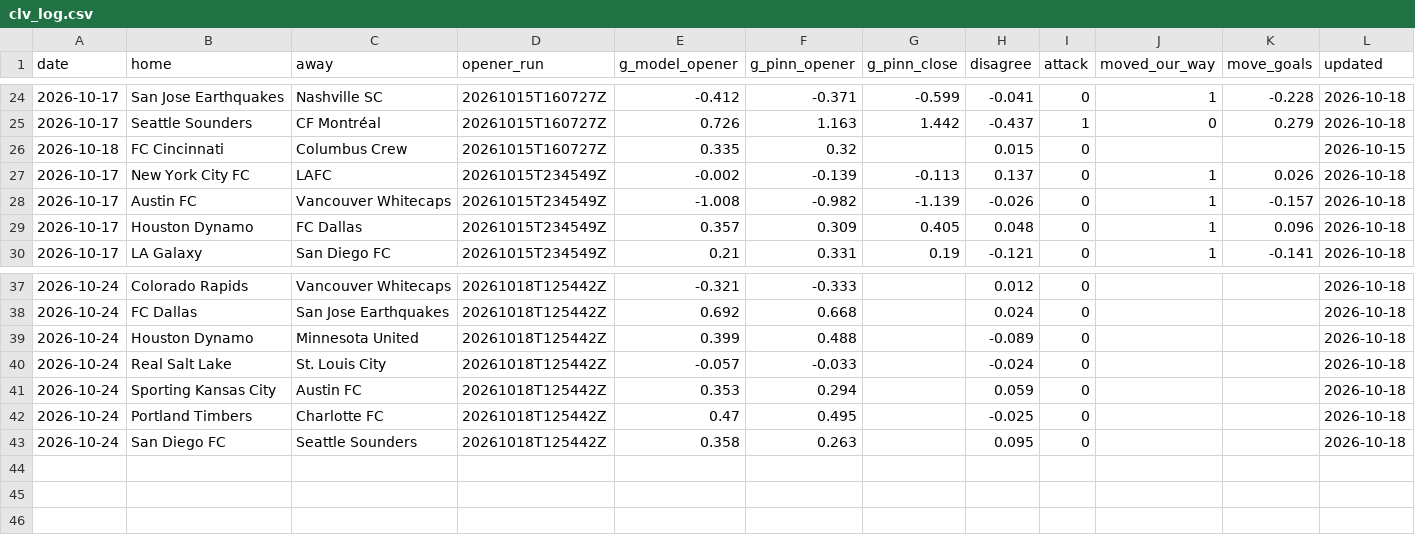
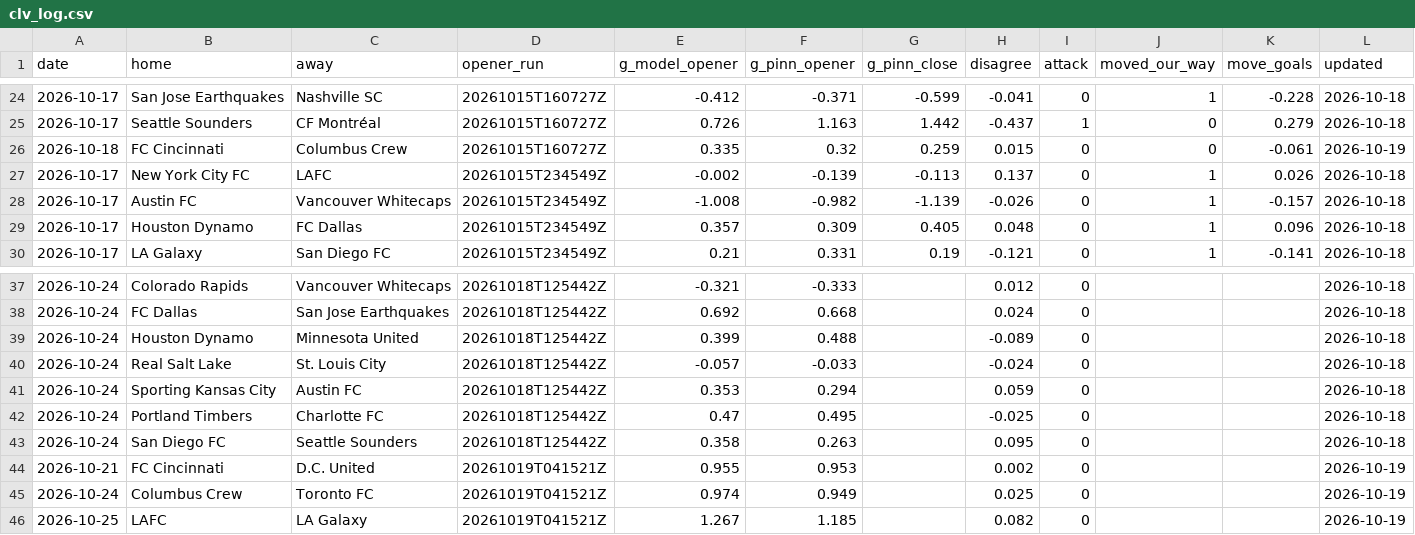
Before and after one commit to TheBallr/MLS-FUTURES, a CSV file: data/market/clv_log.csv, drawn as a sheet; only a part is shown, gaps mark what is left out.

```diff
--- a/data/market/clv_log.csv
+++ b/data/market/clv_log.csv
@@ -25,3 +25,3 @@ date,home,away,opener_run,g_model_opener,g_pinn_opener,g_pinn_close,disagree,att
 2026-10-17,Seattle Sounders,CF Montréal,20261015T160727Z,0.726,1.163,1.442,-0.437,1,0,0.279,2026-10-18
-2026-10-18,FC Cincinnati,Columbus Crew,20261015T160727Z,0.335,0.32,,0.015,0,,,2026-10-15
+2026-10-18,FC Cincinnati,Columbus Crew,20261015T160727Z,0.335,0.32,0.259,0.015,0,0,-0.061,2026-10-19
 2026-10-17,New York City FC,LAFC,20261015T234549Z,-0.002,-0.139,-0.113,0.137,0,1,0.026,2026-10-18
@@ -43 +43,4 @@ date,home,away,opener_run,g_model_opener,g_pinn_opener,g_pinn_close,disagree,att
 2026-10-24,San Diego FC,Seattle Sounders,20261018T125442Z,0.358,0.263,,0.095,0,,,2026-10-18
+2026-10-21,FC Cincinnati,D.C. United,20261019T041521Z,0.955,0.953,,0.002,0,,,2026-10-19
+2026-10-24,Columbus Crew,Toronto FC,20261019T041521Z,0.974,0.949,,0.025,0,,,2026-10-19
+2026-10-25,LAFC,LA Galaxy,20261019T041521Z,1.267,1.185,,0.082,0,,,2026-10-19
```
Also changed, not shown: data/market/current_round_odds.csv, data/public/opta/snapshots.csv, 24 other files.
